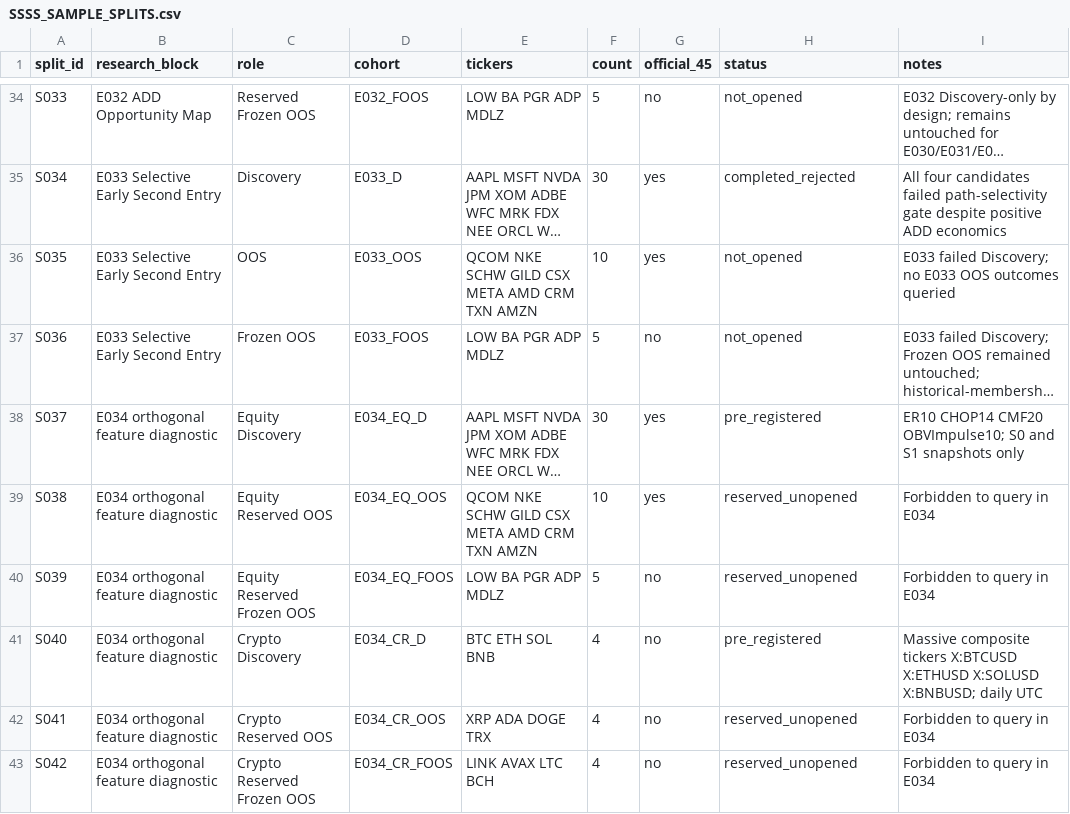
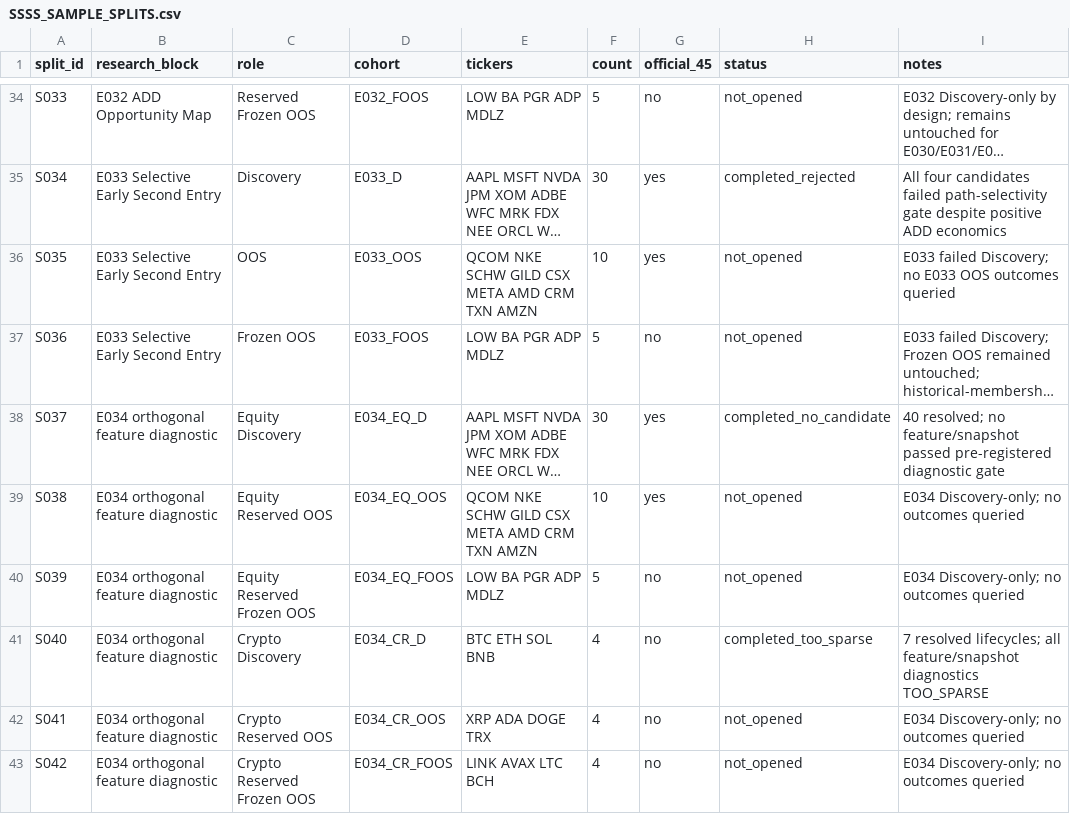
Before and after one commit to kuashan/siftalpha-research, a CSV file: research/ssss/SSSS_SAMPLE_SPLITS.csv, drawn as a sheet; only a part is shown, gaps mark what is left out; long unchanged cells end in …; the diff names each change by its address in the sheet, - before the commit and + after, or states it on an @@ line.

Commit message:
research: finalize E034 sample statuses

```diff
--- a/research/ssss/SSSS_SAMPLE_SPLITS.csv
+++ b/research/ssss/SSSS_SAMPLE_SPLITS.csv
-H38 (status): pre_registered
+H38 (status): completed_no_candidate
-I38 (notes): ER10 CHOP14 CMF20 OBVImpulse10; S0 and S1 snapshots only
+I38 (notes): 40 resolved; no feature/snapshot passed pre-registered diagnostic gate
-H39:H40 (status): reserved_unopened
+H39:H40 (status): not_opened
-I39:I40 (notes): Forbidden to query in E034
+I39:I40 (notes): E034 Discovery-only; no outcomes queried
-H41 (status): pre_registered
+H41 (status): completed_too_sparse
-I41 (notes): Massive composite tickers X:BTCUSD X:ETHUSD X:SOLUSD X:BNBUSD; daily UTC
+I41 (notes): 7 resolved lifecycles; all feature/snapshot diagnostics TOO_SPARSE
-H42:H43 (status): reserved_unopened
+H42:H43 (status): not_opened
-I42:I43 (notes): Forbidden to query in E034
+I42:I43 (notes): E034 Discovery-only; no outcomes queried
```
